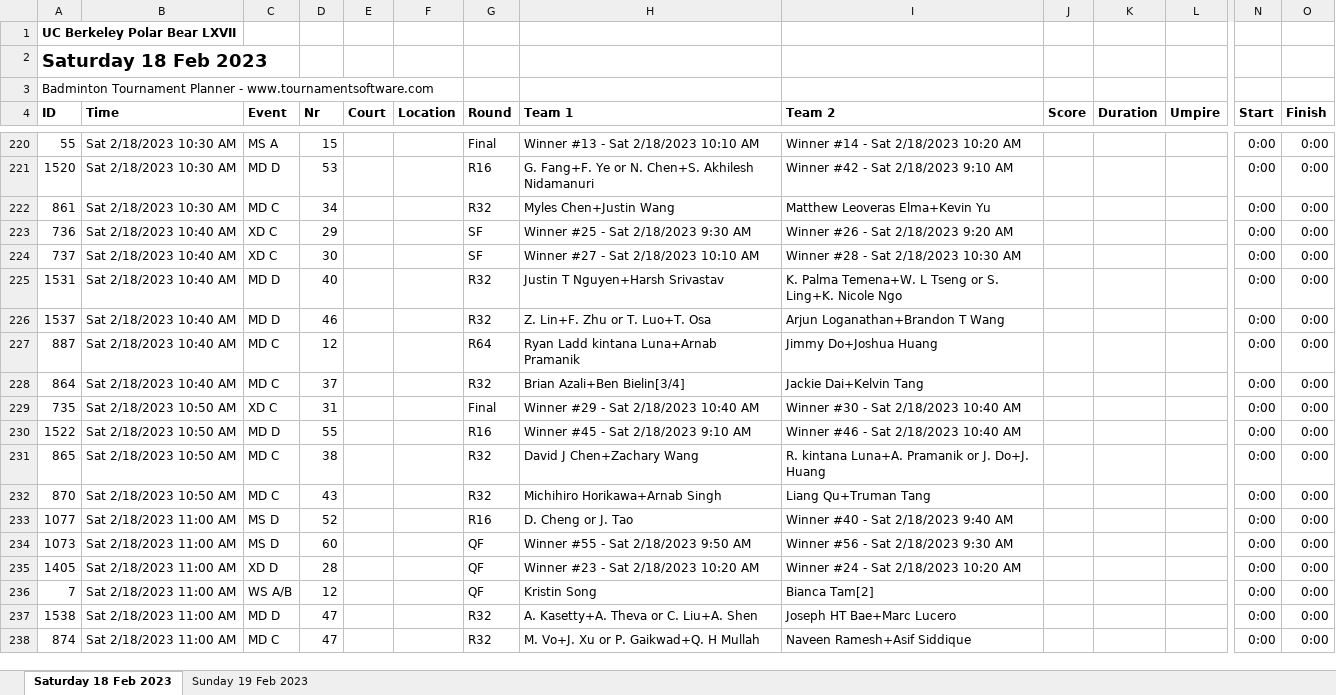
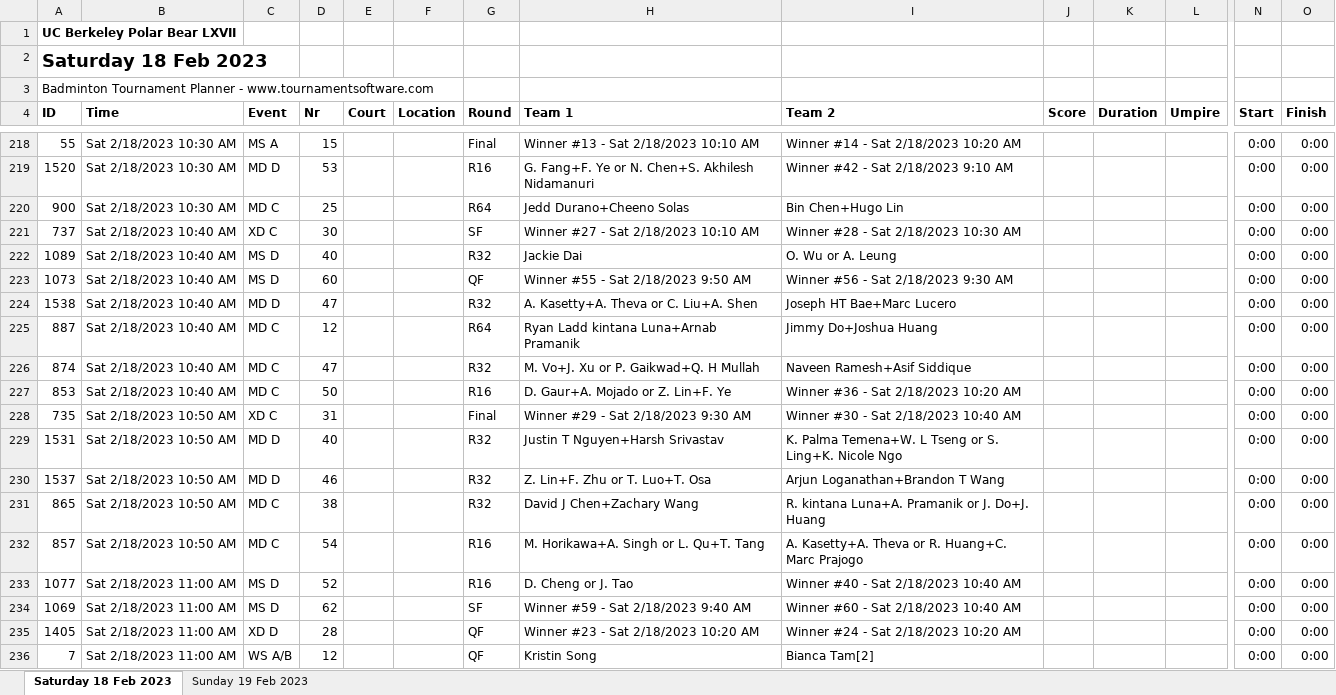
Before and after one commit to cal-badminton/tourney-schedule, an Excel workbook: src/Matches-of-UC-Berkeley-Polar-Bear-LXVII.xlsx, sheet Saturday 18 Feb 2023, drawn as a sheet; only a part is shown, gaps mark what is left out; values as stored, in another font and other column widths than the file's, no borders; removed rows and columns are numbered as before the commit, all else as after; rows hold the shown columns only; the diff covers the shown part only; the diff names each change by its address in the sheet, - before the commit and + after, or states it on an @@ line.

Commit message:
add round robin

```diff
--- a/src/Matches-of-UC-Berkeley-Polar-Bear-LXVII.xlsx (sheet Saturday 18 Feb 2023)
+++ b/src/Matches-of-UC-Berkeley-Polar-Bear-LXVII.xlsx (sheet Saturday 18 Feb 2023)
-row 222: 861 | Sat 2/18/2023 10:30 AM | MD C | 34 |  |  | R32 | Myles Chen+Justin Wang | Matthew Leoveras Elma+Kevin Yu |  |  |  | 0:00 | 0:00
-row 223: 736 | Sat 2/18/2023 10:40 AM | XD C | 29 |  |  | SF | Winner #25 - Sat 2/18/2023 9:30 AM | Winner #26 - Sat 2/18/2023 9:20 AM |  |  |  | 0:00 | 0:00
+row 220: 900 | Sat 2/18/2023 10:30 AM | MD C | 25 |  |  | R64 | Jedd Durano+Cheeno Solas | Bin Chen+Hugo Lin |  |  |  | 0:00 | 0:00
-A222 (ID): 1531
+A222 (ID): 1089
-C222 (Event): MD D
+C222 (Event): MS D
-H222 (Team 1): Justin T Nguyen+Harsh Srivastav
+H222 (Team 1): Jackie Dai
-I222 (Team 2): K. Palma Temena+W. L Tseng or S. Ling+K. Nicole Ngo
+I222 (Team 2): O. Wu or A. Leung
+row 223: 1073 | Sat 2/18/2023 10:40 AM | MS D | 60 |  |  | QF | Winner #55 - Sat 2/18/2023 9:50 AM | Winner #56 - Sat 2/18/2023 9:30 AM |  |  |  | 0:00 | 0:00
-A224 (ID): 1537
+A224 (ID): 1538
-D224 (Nr): 46
+D224 (Nr): 47
-H224 (Team 1): Z. Lin+F. Zhu or T. Luo+T. Osa
+H224 (Team 1): A. Kasetty+A. Theva or C. Liu+A. Shen
-I224 (Team 2): Arjun Loganathan+Brandon T Wang
+I224 (Team 2): Joseph HT Bae+Marc Lucero
-A226 (ID): 864
+A226 (ID): 874
-D226 (Nr): 37
+D226 (Nr): 47
-H226 (Team 1): Brian Azali+Ben Bielin[3/4]
+H226 (Team 1): M. Vo+J. Xu or P. Gaikwad+Q. H Mullah
-I226 (Team 2): Jackie Dai+Kelvin Tang
+I226 (Team 2): Naveen Ramesh+Asif Siddique
+row 227: 853 | Sat 2/18/2023 10:40 AM | MD C | 50 |  |  | R16 | D. Gaur+A. Mojado or Z. Lin+F. Ye | Winner #36 - Sat 2/18/2023 10:20 AM |  |  |  | 0:00 | 0:00
-H228 (Team 1): Winner #29 - Sat 2/18/2023 10:40 AM
+H228 (Team 1): Winner #29 - Sat 2/18/2023 9:30 AM
-row 230: 1522 | Sat 2/18/2023 10:50 AM | MD D | 55 |  |  | R16 | Winner #45 - Sat 2/18/2023 9:10 AM | Winner #46 - Sat 2/18/2023 10:40 AM |  |  |  | 0:00 | 0:00
+row 229: 1531 | Sat 2/18/2023 10:50 AM | MD D | 40 |  |  | R32 | Justin T Nguyen+Harsh Srivastav | K. Palma Temena+W. L Tseng or S. Ling+K. Nicole Ngo |  |  |  | 0:00 | 0:00
+row 230: 1537 | Sat 2/18/2023 10:50 AM | MD D | 46 |  |  | R32 | Z. Lin+F. Zhu or T. Luo+T. Osa | Arjun Loganathan+Brandon T Wang |  |  |  | 0:00 | 0:00
-row 232: 870 | Sat 2/18/2023 10:50 AM | MD C | 43 |  |  | R32 | Michihiro Horikawa+Arnab Singh | Liang Qu+Truman Tang |  |  |  | 0:00 | 0:00
+row 232: 857 | Sat 2/18/2023 10:50 AM | MD C | 54 |  |  | R16 | M. Horikawa+A. Singh or L. Qu+T. Tang | A. Kasetty+A. Theva or R. Huang+C. Marc Prajogo |  |  |  | 0:00 | 0:00
-I233 (Team 2): Winner #40 - Sat 2/18/2023 9:40 AM
+I233 (Team 2): Winner #40 - Sat 2/18/2023 10:40 AM
-A234 (ID): 1073
+A234 (ID): 1069
-D234 (Nr): 60
+D234 (Nr): 62
-G234 (Round): QF
+G234 (Round): SF
-H234 (Team 1): Winner #55 - Sat 2/18/2023 9:50 AM
+H234 (Team 1): Winner #59 - Sat 2/18/2023 9:40 AM
-I234 (Team 2): Winner #56 - Sat 2/18/2023 9:30 AM
+I234 (Team 2): Winner #60 - Sat 2/18/2023 10:40 AM
-row 237: 1538 | Sat 2/18/2023 11:00 AM | MD D | 47 |  |  | R32 | A. Kasetty+A. Theva or C. Liu+A. Shen | Joseph HT Bae+Marc Lucero |  |  |  | 0:00 | 0:00
-row 238: 874 | Sat 2/18/2023 11:00 AM | MD C | 47 |  |  | R32 | M. Vo+J. Xu or P. Gaikwad+Q. H Mullah | Naveen Ramesh+Asif Siddique |  |  |  | 0:00 | 0:00
```
Also changed, not shown: 25 added rows, 28 removed rows, 1 moved row and 85 edited cells elsewhere in this sheet, sheet Sunday 19 Feb 2023, 2 other files.
